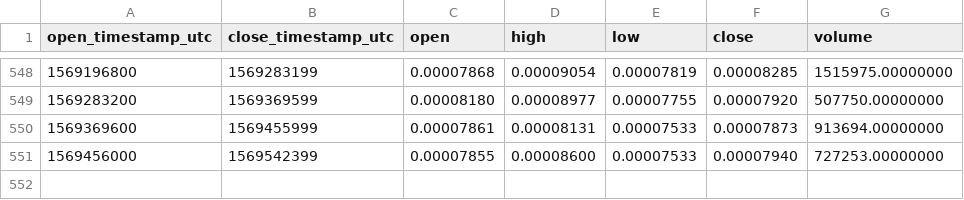
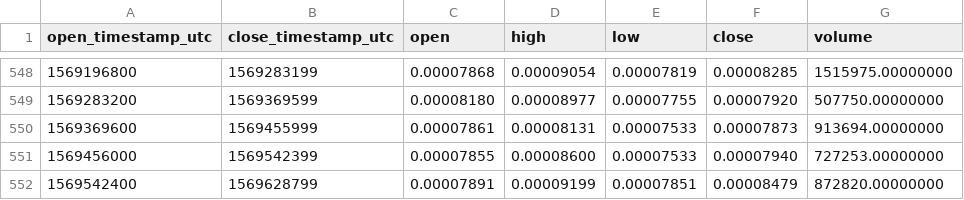
Before and after one commit to cryptobigbro/binance-QLCETH, a CSV file: binance-QLCETH-1d.csv, drawn as a sheet; only a part is shown, gaps mark what is left out; the diff names each change by its address in the sheet, - before the commit and + after, or states it on an @@ line.

Commit message:
Update OHLCV data.

```diff
--- a/binance-QLCETH-1d.csv
+++ b/binance-QLCETH-1d.csv
+row 552: 1569542400 | 1569628799 | 0.00007891 | 0.00009199 | 0.00007851 | 0.00008479 | 872820.00000000
```
Also changed, not shown: 1 other file.
